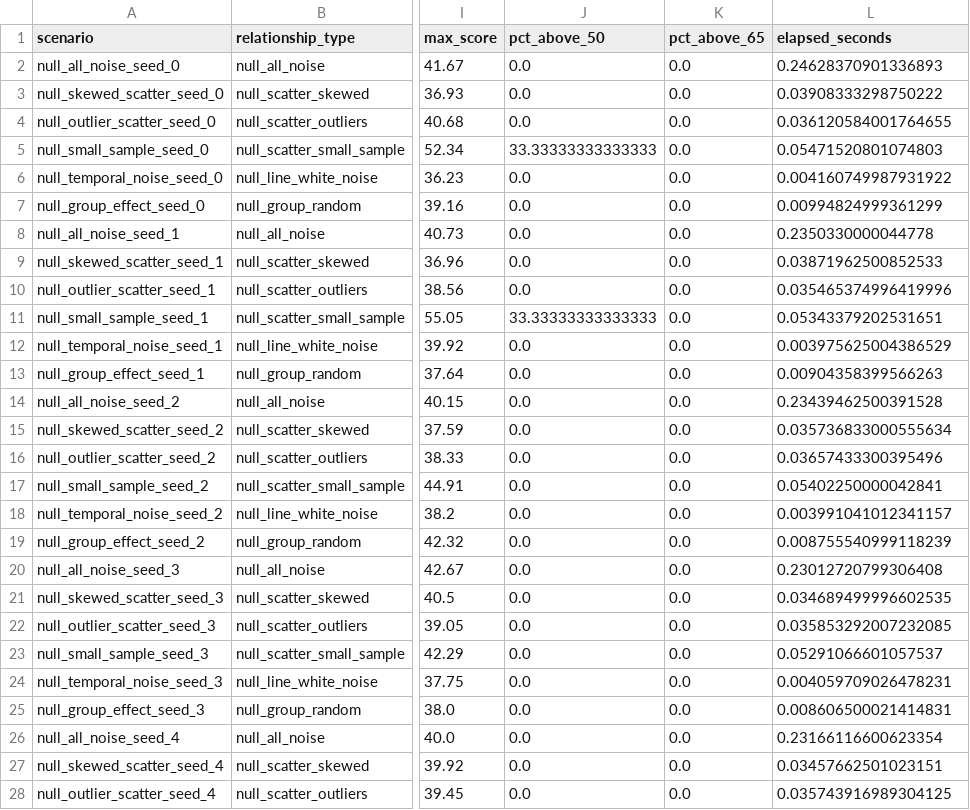
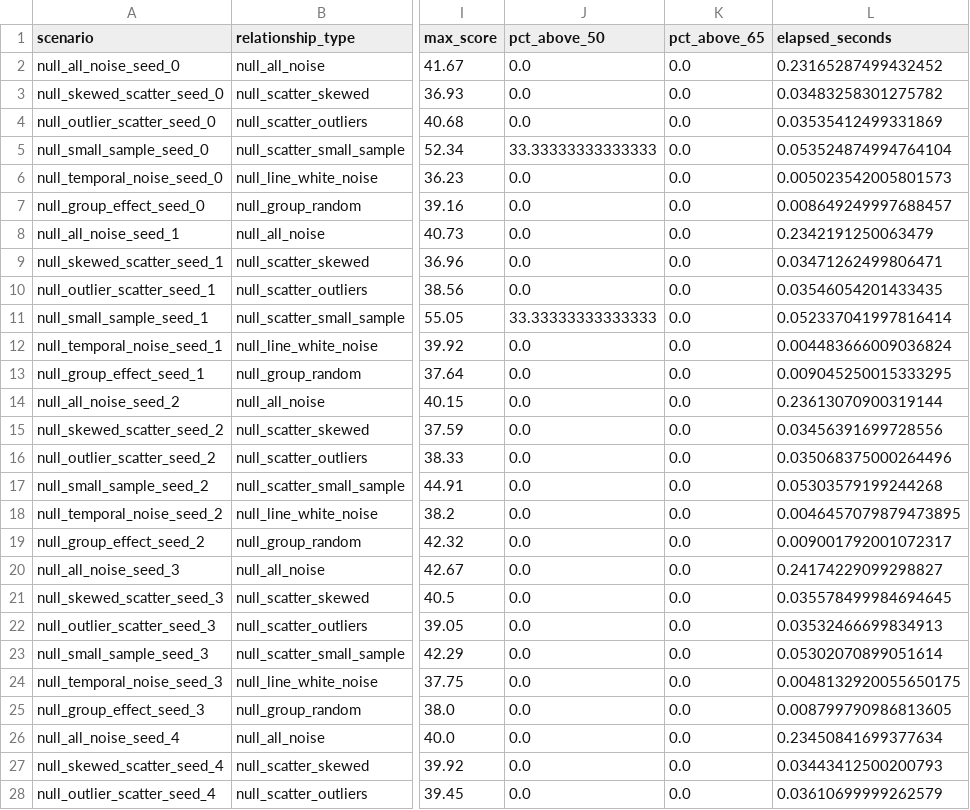
Before and after one commit to josh-hu1/Visift, a CSV file: evaluation/results/hardened_v1_2b/null_scenarios.csv, drawn as a sheet; only a part is shown, gaps mark what is left out; the diff covers the shown part only; the diff names each change by its address in the sheet, - before the commit and + after, or states it on an @@ line.

```diff
--- a/evaluation/results/hardened_v1_2b/null_scenarios.csv
+++ b/evaluation/results/hardened_v1_2b/null_scenarios.csv
-L2 (elapsed_seconds): 0.24628370901336893
+L2 (elapsed_seconds): 0.23165287499432452
-L3 (elapsed_seconds): 0.03908333298750222
+L3 (elapsed_seconds): 0.03483258301275782
-L4 (elapsed_seconds): 0.036120584001764655
+L4 (elapsed_seconds): 0.03535412499331869
-L5 (elapsed_seconds): 0.05471520801074803
+L5 (elapsed_seconds): 0.053524874994764104
-L6 (elapsed_seconds): 0.004160749987931922
+L6 (elapsed_seconds): 0.005023542005801573
-L7 (elapsed_seconds): 0.00994824999361299
+L7 (elapsed_seconds): 0.008649249997688457
-L8 (elapsed_seconds): 0.2350330000044778
+L8 (elapsed_seconds): 0.2342191250063479
-L9 (elapsed_seconds): 0.03871962500852533
+L9 (elapsed_seconds): 0.03471262499806471
-L10 (elapsed_seconds): 0.035465374996419996
+L10 (elapsed_seconds): 0.03546054201433435
-L11 (elapsed_seconds): 0.05343379202531651
+L11 (elapsed_seconds): 0.052337041997816414
-L12 (elapsed_seconds): 0.003975625004386529
+L12 (elapsed_seconds): 0.004483666009036824
-L13 (elapsed_seconds): 0.00904358399566263
+L13 (elapsed_seconds): 0.009045250015333295
-L14 (elapsed_seconds): 0.23439462500391528
+L14 (elapsed_seconds): 0.23613070900319144
-L15 (elapsed_seconds): 0.035736833000555634
+L15 (elapsed_seconds): 0.03456391699728556
-L16 (elapsed_seconds): 0.03657433300395496
+L16 (elapsed_seconds): 0.035068375000264496
-L17 (elapsed_seconds): 0.05402250000042841
+L17 (elapsed_seconds): 0.05303579199244268
-L18 (elapsed_seconds): 0.003991041012341157
+L18 (elapsed_seconds): 0.0046457079879473895
-L19 (elapsed_seconds): 0.008755540999118239
+L19 (elapsed_seconds): 0.009001792001072317
-L20 (elapsed_seconds): 0.23012720799306408
+L20 (elapsed_seconds): 0.24174229099298827
-L21 (elapsed_seconds): 0.034689499996602535
+L21 (elapsed_seconds): 0.035578499984694645
-L22 (elapsed_seconds): 0.035853292007232085
+L22 (elapsed_seconds): 0.03532466699834913
-L23 (elapsed_seconds): 0.05291066601057537
+L23 (elapsed_seconds): 0.05302070899051614
-L24 (elapsed_seconds): 0.004059709026478231
+L24 (elapsed_seconds): 0.0048132920055650175
-L25 (elapsed_seconds): 0.008606500021414831
+L25 (elapsed_seconds): 0.008799790986813605
-L26 (elapsed_seconds): 0.23166116600623354
+L26 (elapsed_seconds): 0.23450841699377634
-L27 (elapsed_seconds): 0.03457662501023151
+L27 (elapsed_seconds): 0.03443412500200793
-L28 (elapsed_seconds): 0.035743916989304125
+L28 (elapsed_seconds): 0.03610699999262579
```
Also changed, not shown: 3 edited cells elsewhere in this file, evaluation/results/hardened_v1_2b/positive_scenarios.csv, evaluation/results/hardened_v1_2b/relationship_breakdown.csv, 1 other file.
